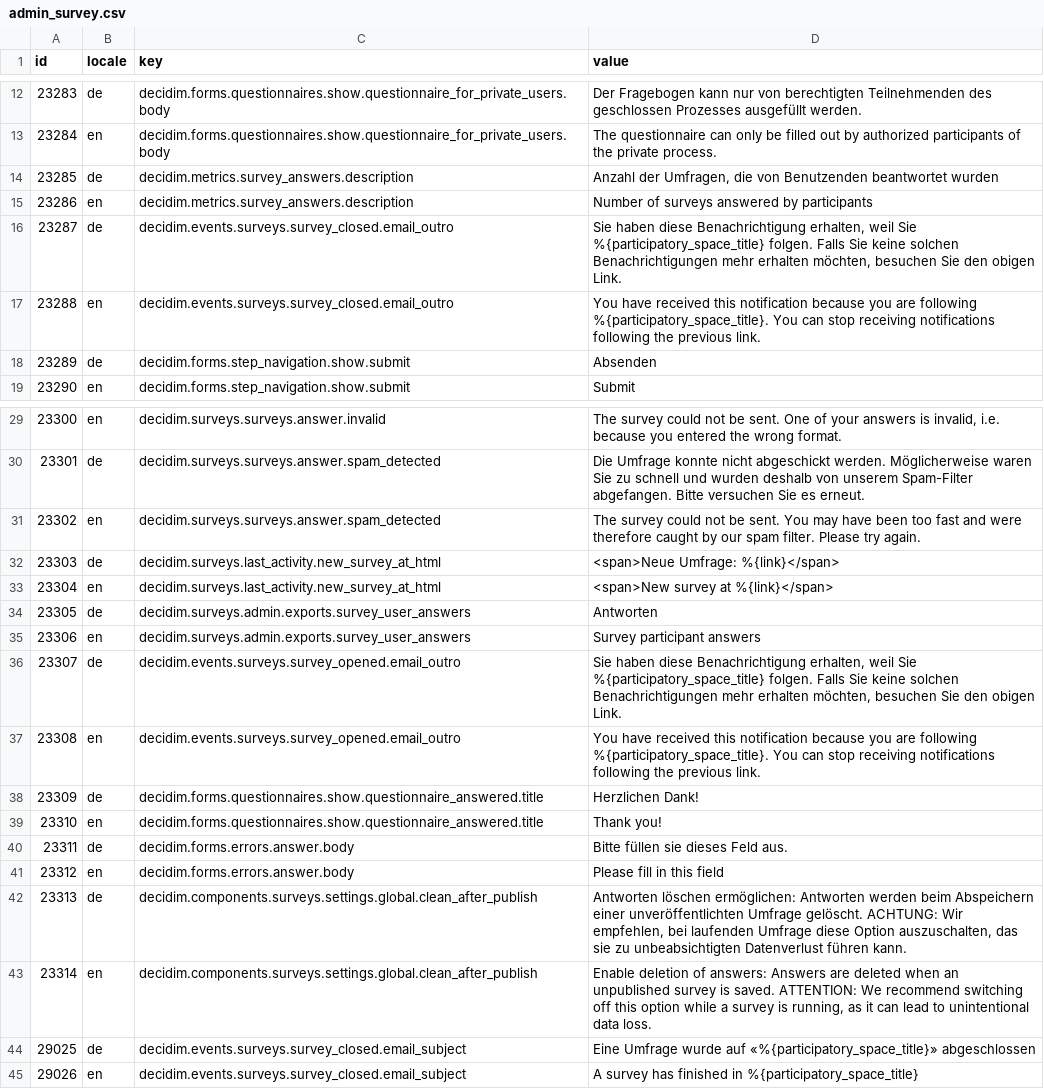
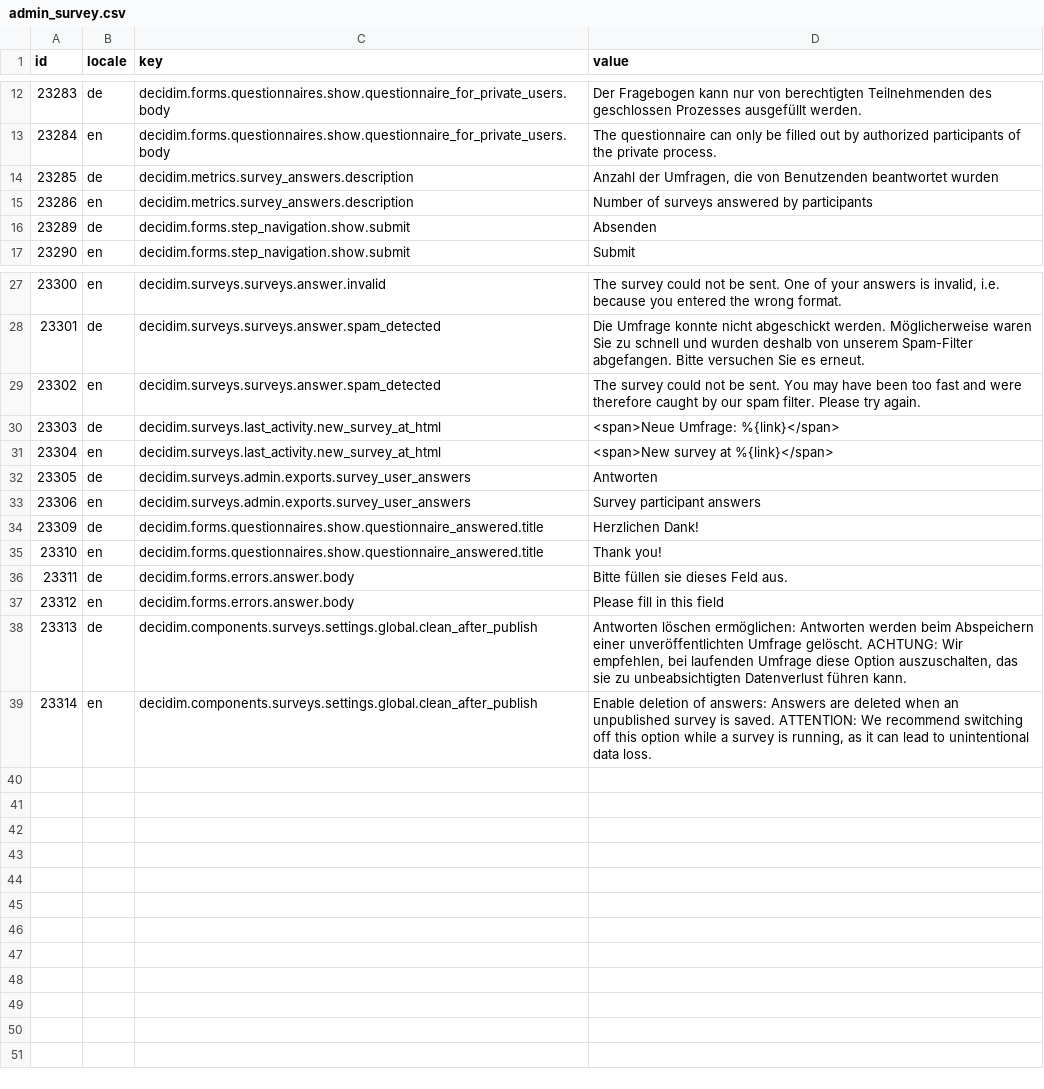
Before and after one commit to Urban-Equipe/decidim-zurich-term-customizer-files, a CSV file: admin_survey.csv, drawn as a sheet; only a part is shown, gaps mark what is left out.

```diff
--- a/admin_survey.csv
+++ b/admin_survey.csv
@@ -15,4 +15,2 @@ id;locale;key;value
 23286;en;decidim.metrics.survey_answers.description;Number of surveys answered by participants
-23287;de;decidim.events.surveys.survey_closed.email_outro;Sie haben diese Benachrichtigung erhalten, weil Sie %{participatory_space_title} folgen. Falls Sie keine solchen Benachrichtigungen mehr erhalten möchten, besuchen Sie den obigen Link.
-23288;en;decidim.events.surveys.survey_closed.email_outro;You have received this notification because you are following %{participatory_space_title}. You can stop receiving notifications following the previous link.
 23289;de;decidim.forms.step_navigation.show.submit;Absenden
@@ -35,4 +33,2 @@ id;locale;key;value
 23306;en;decidim.surveys.admin.exports.survey_user_answers;Survey participant answers
-23307;de;decidim.events.surveys.survey_opened.email_outro;Sie haben diese Benachrichtigung erhalten, weil Sie %{participatory_space_title} folgen. Falls Sie keine solchen Benachrichtigungen mehr erhalten möchten, besuchen Sie den obigen Link.
-23308;en;decidim.events.surveys.survey_opened.email_outro;You have received this notification because you are following %{participatory_space_title}. You can stop receiving notifications following the previous link.
 23309;de;decidim.forms.questionnaires.show.questionnaire_answered.title;Herzlichen Dank!
@@ -43,3 +39 @@ id;locale;key;value
 23314;en;decidim.components.surveys.settings.global.clean_after_publish;Enable deletion of answers: Answers are deleted when an unpublished survey is saved. ATTENTION: We recommend switching off this option while a survey is running, as it can lead to unintentional data loss.
-29025;de;decidim.events.surveys.survey_closed.email_subject;Eine Umfrage wurde auf «%{participatory_space_title}» abgeschlossen
-29026;en;decidim.events.surveys.survey_closed.email_subject;A survey has finished in %{participatory_space_title}
```
Also changed, not shown: admin_errors.csv, admin_groups.csv, 9 other files.
